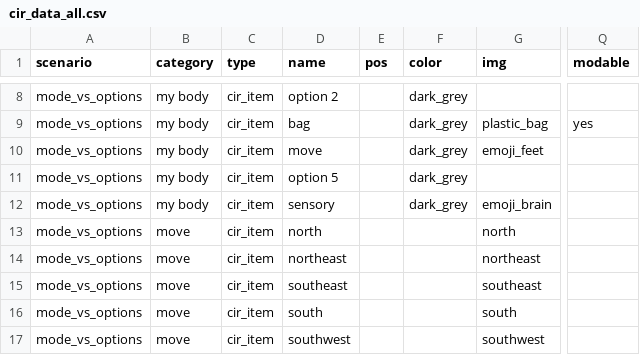
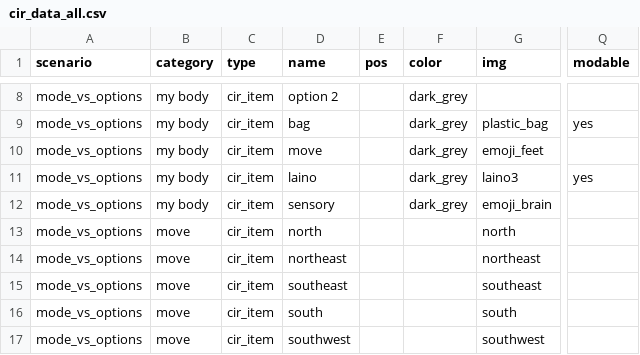
Before and after one commit to dimch0/circles, a CSV file: cir/cir_data_all.csv, drawn as a sheet; only a part is shown, gaps mark what is left out; the diff names each change by its address in the sheet, - before the commit and + after, or states it on an @@ line.

Commit message:
laino

```diff
--- a/cir/cir_data_all.csv
+++ b/cir/cir_data_all.csv
-D11 (name): option 5
+D11 (name): laino
-G11 (img): (empty)
+G11 (img): laino3
-Q11 (modable): (empty)
+Q11 (modable): yes
```
Also changed, not shown: 13 other files.
